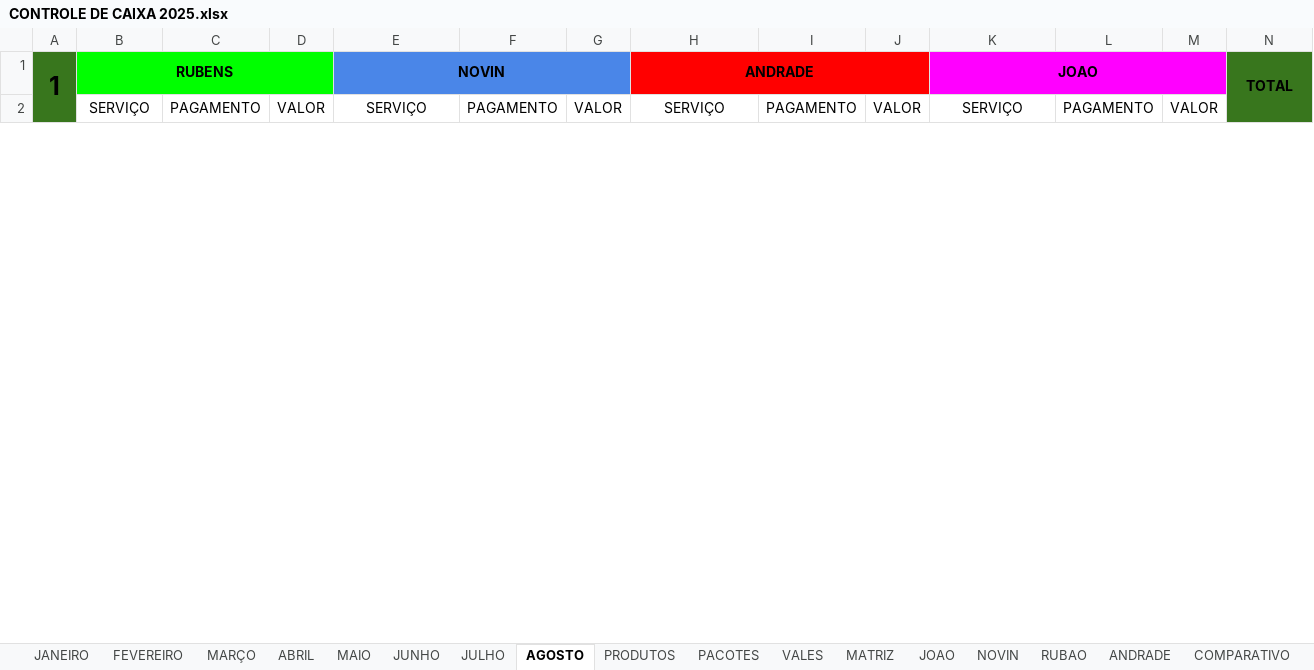
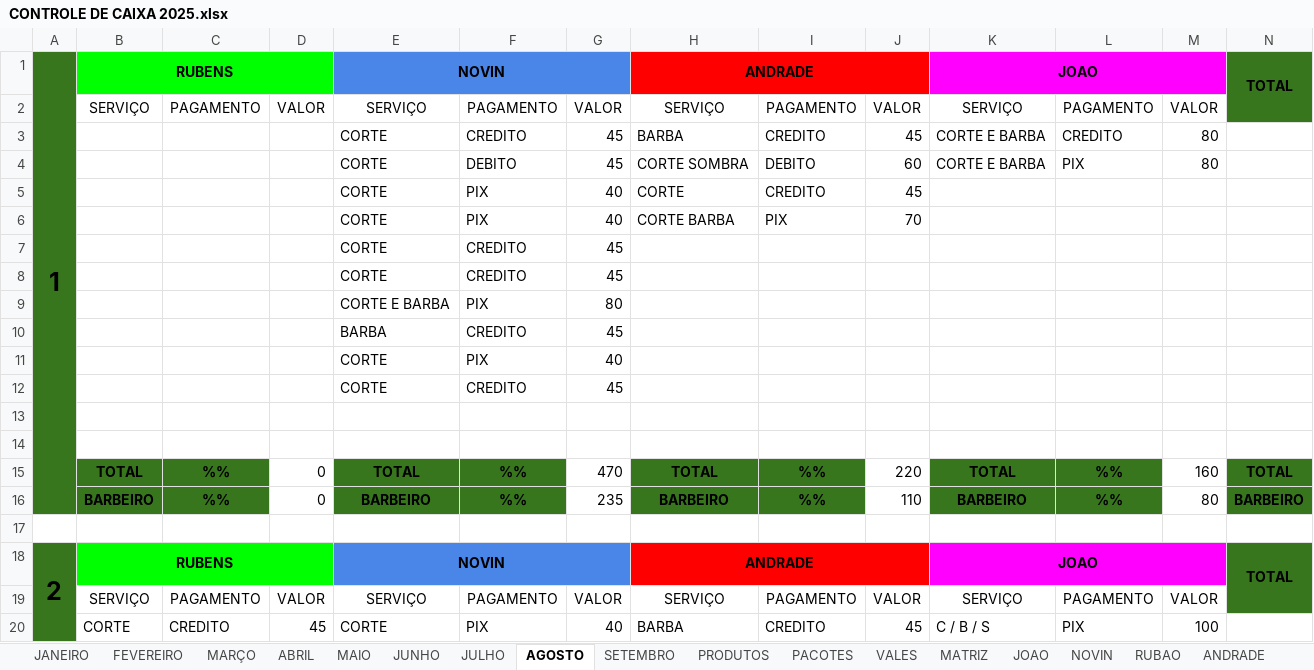
Before and after one commit to joaosantosxps/controle, an Excel workbook: CONTROLE DE CAIXA 2025.xlsx, sheet AGOSTO, drawn as a sheet; only a part is shown; values as stored, in another font and other column widths than the file's, no borders; removed rows and columns are numbered as before the commit, all else as after; rows hold the shown columns only; the diff covers the shown part only; the diff names each change by its address in the sheet, - before the commit and + after, or states it on an @@ line.

```diff
--- a/CONTROLE DE CAIXA 2025.xlsx (sheet AGOSTO)
+++ b/CONTROLE DE CAIXA 2025.xlsx (sheet AGOSTO)
+sheet tab: SETEMBRO
-A1:A16 merged
+A1:A16 merged
+row 3:  |  |  |  | CORTE | CREDITO | 45 | BARBA | CREDITO | 45 | CORTE E BARBA | CREDITO | 80
+row 4:  |  |  |  | CORTE | DEBITO | 45 | CORTE SOMBRA | DEBITO | 60 | CORTE E BARBA | PIX | 80
+row 5:  |  |  |  | CORTE | PIX | 40 | CORTE | CREDITO | 45
+row 6:  |  |  |  | CORTE | PIX | 40 | CORTE BARBA | PIX | 70
+row 7:  |  |  |  | CORTE | CREDITO | 45
+row 8:  |  |  |  | CORTE | CREDITO | 45
+row 9:  |  |  |  | CORTE E BARBA | PIX | 80
+row 10:  |  |  |  | BARBA | CREDITO | 45
+row 11:  |  |  |  | CORTE | PIX | 40
+row 12:  |  |  |  | CORTE | CREDITO | 45
@@ row 6 moved to row 13: 0 @@
@@ row 7 moved to row 14: 0 @@
+row 15:  | TOTAL | %% | 0 | TOTAL | %% | 470 | TOTAL | %% | 220 | TOTAL | %% | 160 | TOTAL
+row 16:  | BARBEIRO | %% | 0 | BARBEIRO | %% | 235 | BARBEIRO | %% | 110 | BARBEIRO | %% | 80 | BARBEIRO
+row 17: (empty)
+row 20:  | CORTE | CREDITO | 45 | CORTE | PIX | 40 | BARBA | CREDITO | 45 | C / B / S | PIX | 100
```
Also changed, not shown: 11 added rows, 25 removed rows, 64 edited cells and cell formats elsewhere in this sheet, sheet JULHO, sheet CONTAS, sheet VALES, sheet PRODUTOS, sheet PACOTES, sheet COMPARATIVO, formulas that keep their value.
